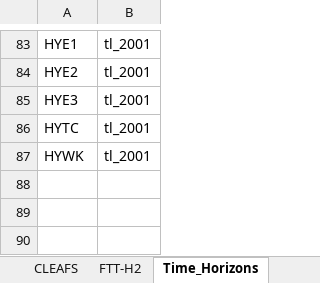
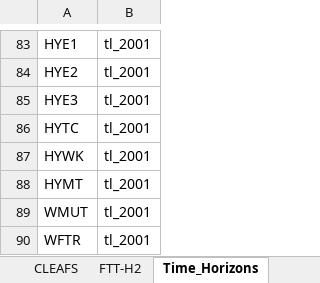
Before and after one commit to cpmodel/FTT_StandAlone, an Excel workbook: Inputs/_MasterFiles/FTT_variables.xlsx, sheet Time_Horizons, drawn as a sheet; only a part is shown, gaps mark what is left out; values as stored, in another font and other column widths than the file's, no borders; the diff names each change by its address in the sheet, - before the commit and + after, or states it on an @@ line.

```diff
--- a/Inputs/_MasterFiles/FTT_variables.xlsx (sheet Time_Horizons)
+++ b/Inputs/_MasterFiles/FTT_variables.xlsx (sheet Time_Horizons)
+row 88: HYMT | tl_2001
+row 89: WMUT | tl_2001
+row 90: WFTR | tl_2001
```
Also changed, not shown: sheet FTT-H2, Utilities/titles/classification_titles.xlsx, 11 other files.
